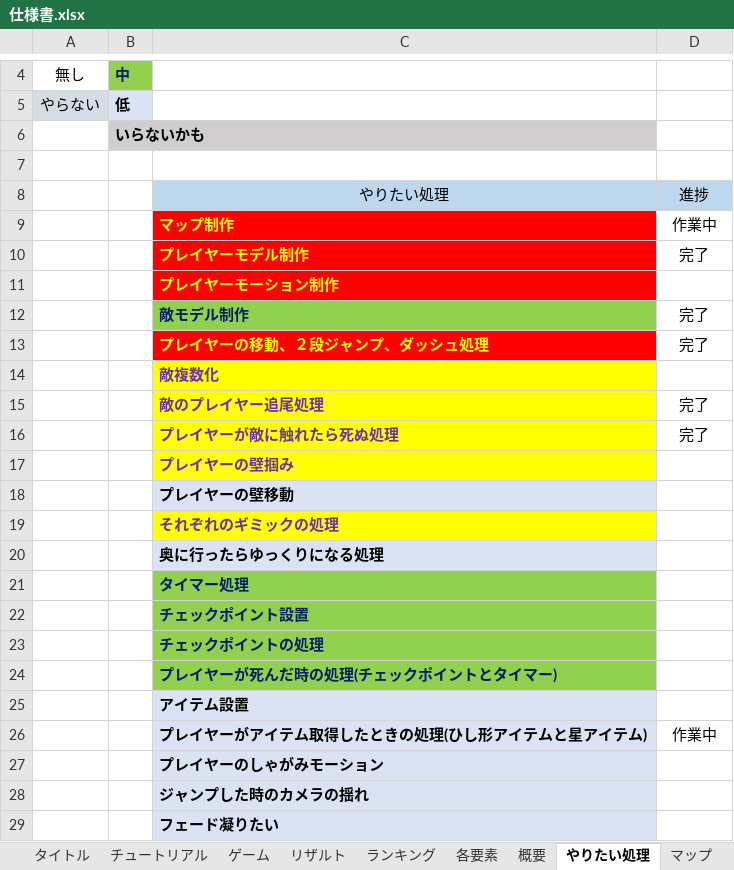
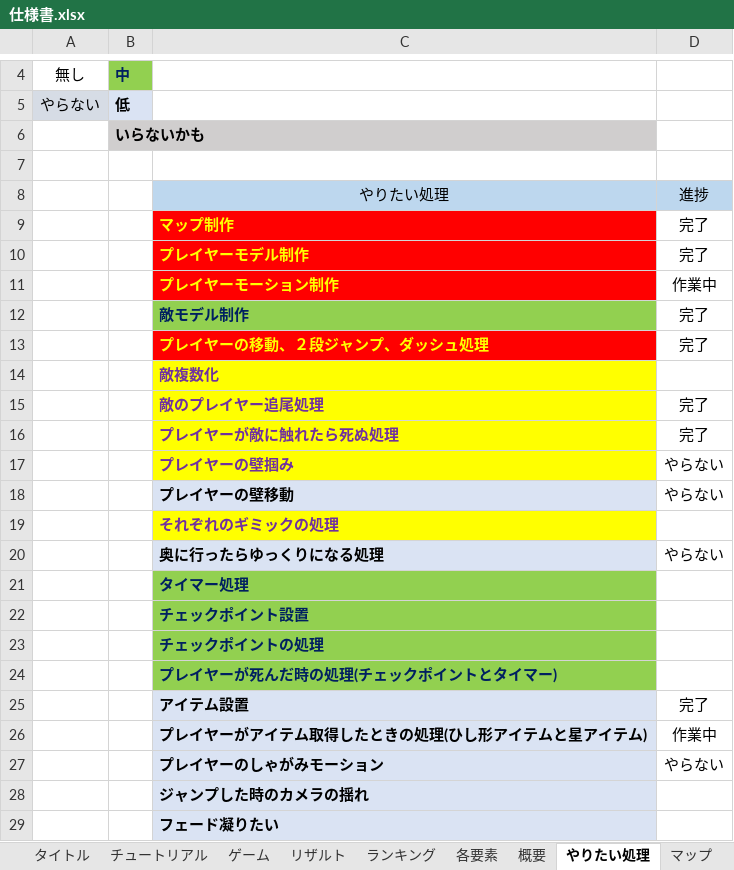
Before and after one commit to ShionSatone/actRe, an Excel workbook: 企画書/仕様書.xlsx, sheet やりたい処理, drawn as a sheet; only a part is shown, gaps mark what is left out; values as stored, in another font and other column widths than the file's, no borders; conditional formats not drawn; the diff names each change by its address in the sheet, - before the commit and + after, or states it on an @@ line.

```diff
--- a/企画書/仕様書.xlsx (sheet やりたい処理)
+++ b/企画書/仕様書.xlsx (sheet やりたい処理)
-D9: 作業中
+D9: 完了
-D11: (empty)
+D11: 作業中
-D17:D18: (empty)
+D17:D18: やらない
-D20: (empty)
+D20: やらない
-D25: (empty)
+D25: 完了
-D27: (empty)
+D27: やらない
```
Also changed, not shown: 42 other files.
